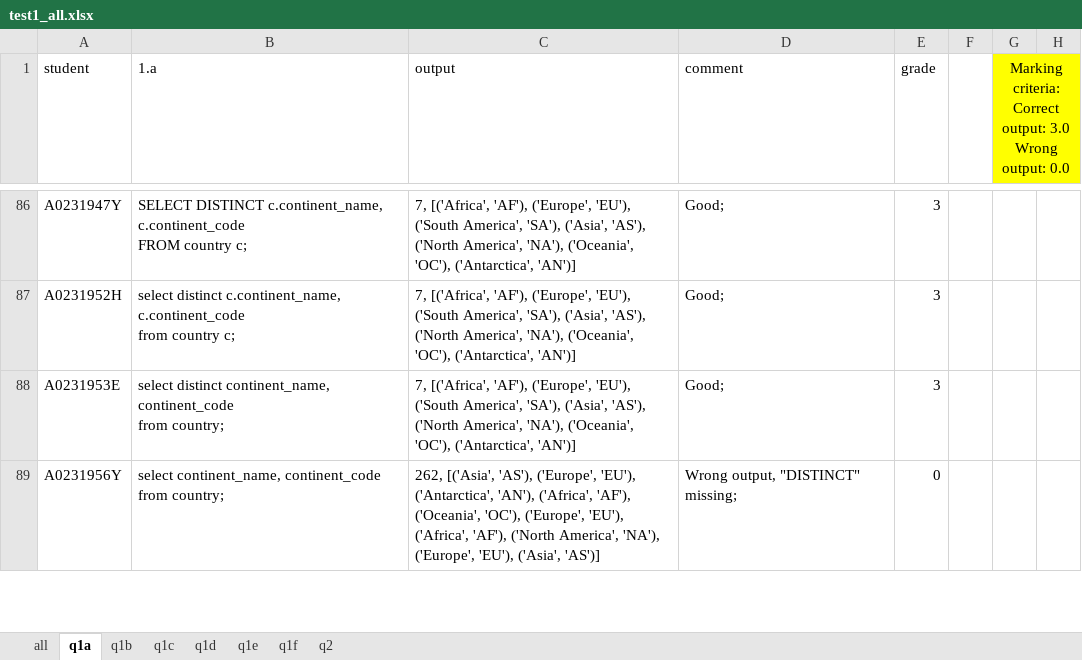
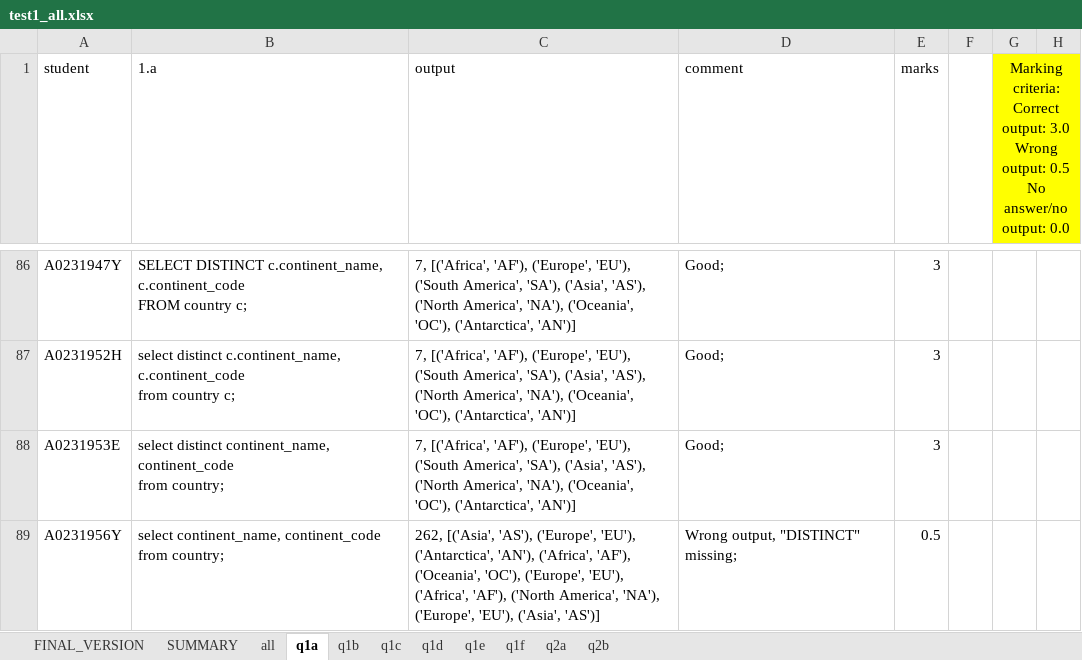
Before and after one commit to mark-h-meng/BT5110-tutorials, an Excel workbook: scripts/test1_all.xlsx, sheet q1a, drawn as a sheet; only a part is shown, gaps mark what is left out; values as stored, in another font and other column widths than the file's, no borders; ↵ is a line break in a cell; the diff covers the shown part only; the diff names each change by its address in the sheet, - before the commit and + after, or states it on an @@ line.

```diff
--- a/scripts/test1_all.xlsx (sheet q1a)
+++ b/scripts/test1_all.xlsx (sheet q1a)
-sheet tab: q2
+sheet tab: q2a
+sheet tab: FINAL_VERSION
+sheet tab: SUMMARY
+sheet tab: q2b
-E1: grade
+E1: marks
-G1: …Wrong output: 0.0
+G1: …Wrong output: 0.5 ↵ No answer/no output: 0.0
-E89 (marks): 0
+E89 (marks): 0.5
```
Also changed, not shown: 17 edited cells and cell formats elsewhere in this sheet, sheet q2a, sheet q1e, sheet q1b, sheet q1d, sheet q1f, sheet q1c, hidden cells, 4 other files.
